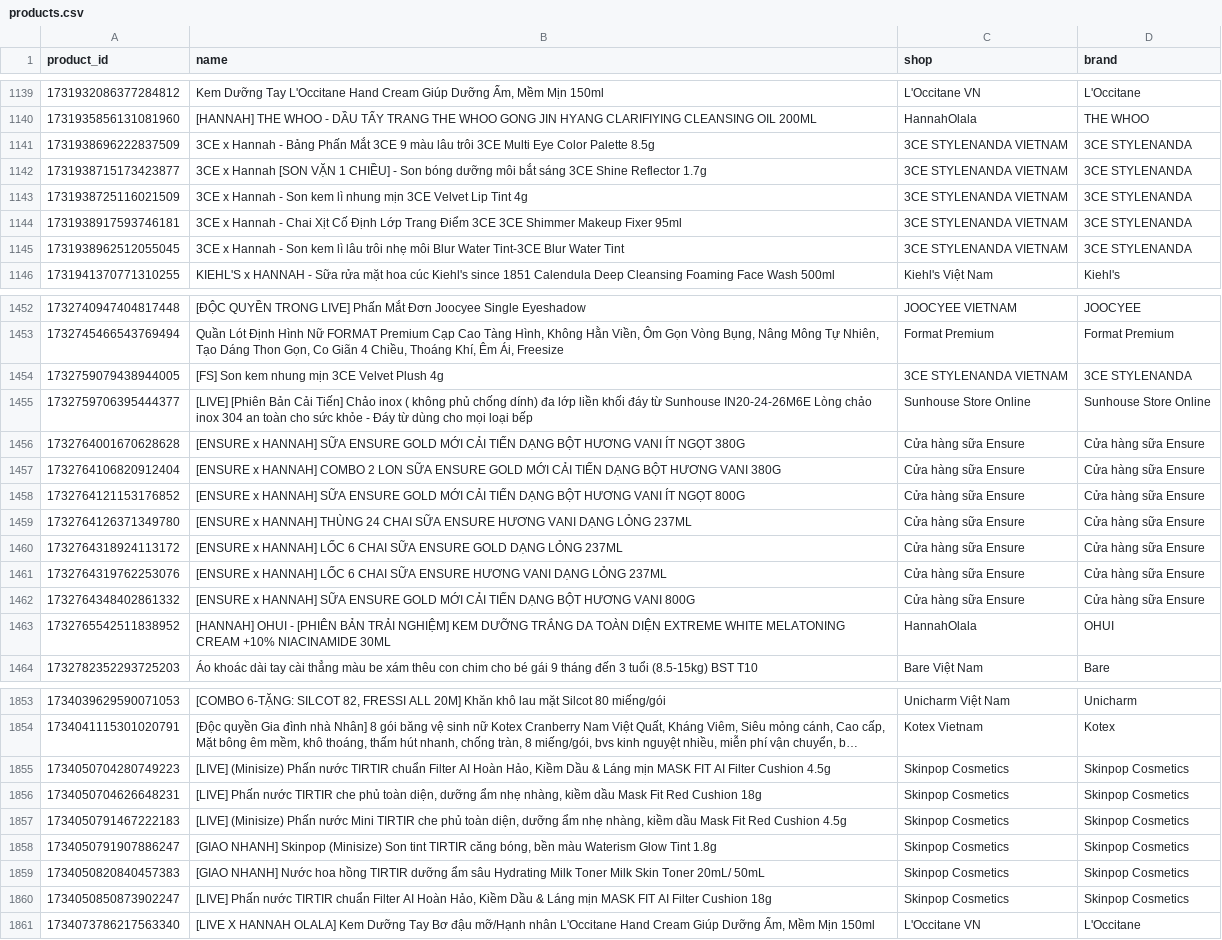
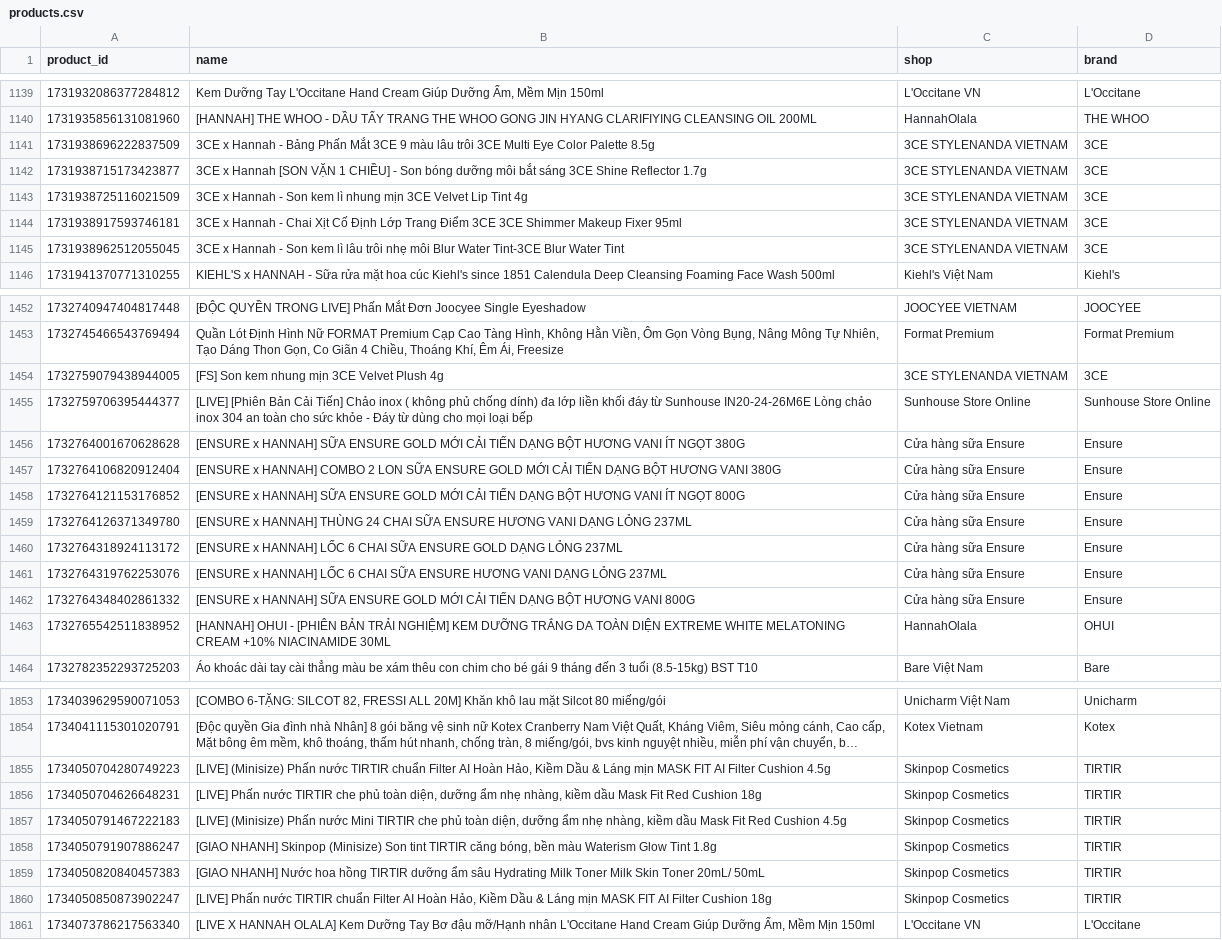
Before and after one commit to vynguyen-HO/ezs-dashboard, a CSV file: tiktok/data/products.csv, drawn as a sheet; only a part is shown, gaps mark what is left out; long unchanged cells end in …; the diff covers the shown part only; the diff names each change by its address in the sheet, - before the commit and + after, or states it on an @@ line.

```diff
--- a/tiktok/data/products.csv
+++ b/tiktok/data/products.csv
-D1141:D1145 (brand): 3CE STYLENANDA
+D1141:D1145 (brand): 3CE
-D1454 (brand): 3CE STYLENANDA
+D1454 (brand): 3CE
-D1456:D1462 (brand): Cửa hàng sữa Ensure
+D1456:D1462 (brand): Ensure
-D1855:D1860 (brand): Skinpop Cosmetics
+D1855:D1860 (brand): TIRTIR
```
Also changed, not shown: 35 edited cells elsewhere in this file, tools/tiktok/brand_map.csv, 2 other files.
